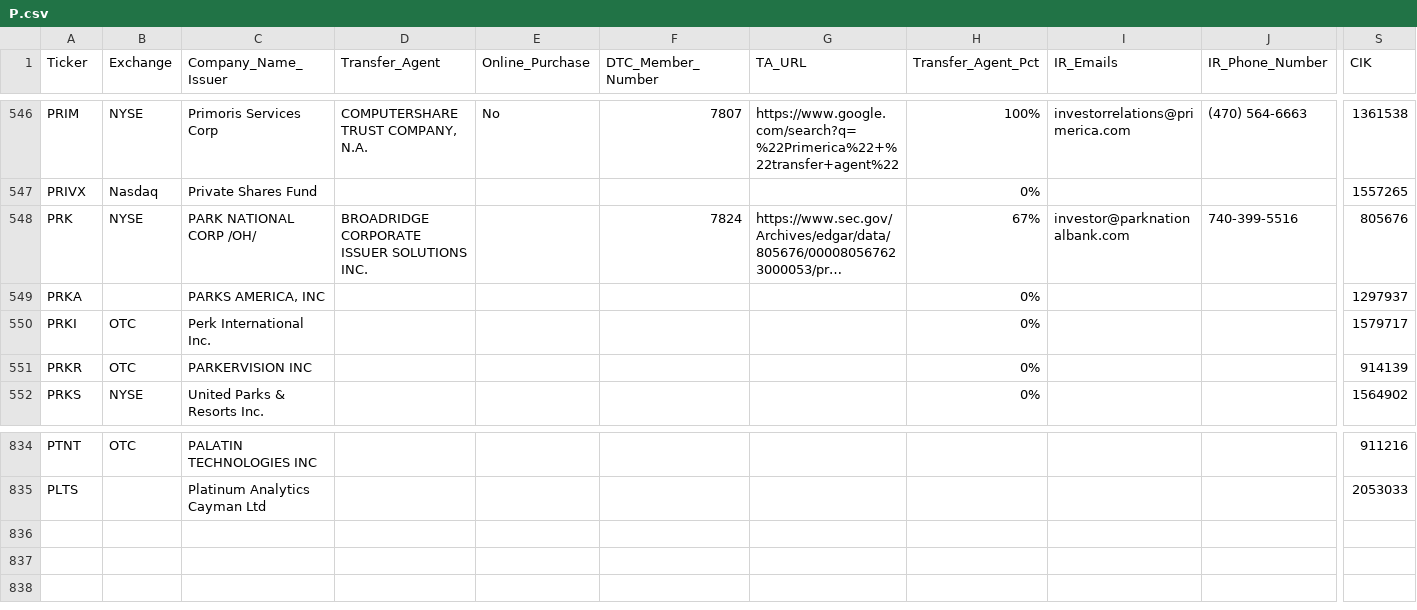
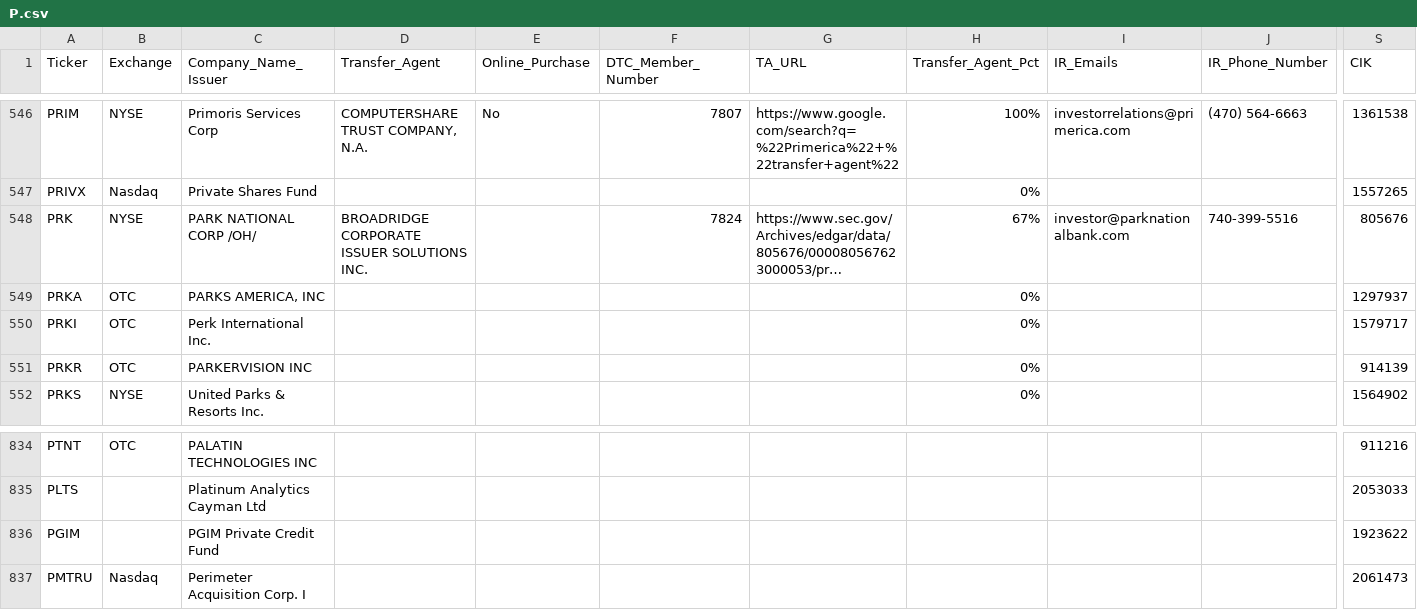
Before and after one commit to WhyDRS/Database, a CSV file: data/Issuers/Main-Database-CSV-Files/P.csv, drawn as a sheet; only a part is shown, gaps mark what is left out; long unchanged cells end in …; rows hold the shown columns only; the diff names each change by its address in the sheet, - before the commit and + after, or states it on an @@ line.

```diff
--- a/data/Issuers/Main-Database-CSV-Files/P.csv
+++ b/data/Issuers/Main-Database-CSV-Files/P.csv
-B549 (Exchange): (empty)
+B549 (Exchange): OTC
+row 836: PGIM |  | PGIM Private Credit Fund |  |  |  |  |  |  |  | 1923622
+row 837: PMTRU | Nasdaq | Perimeter Acquisition Corp. I |  |  |  |  |  |  |  | 2061473
```
Also changed, not shown: data/Issuers/Main-Database-CSV-Files/A.csv, data/Issuers/Main-Database-CSV-Files/C.csv, 12 other files.
